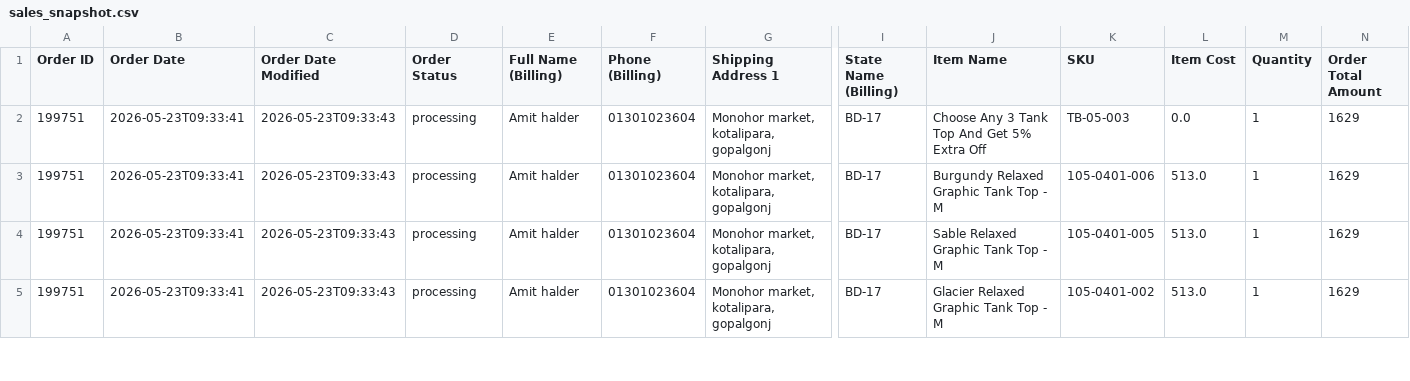
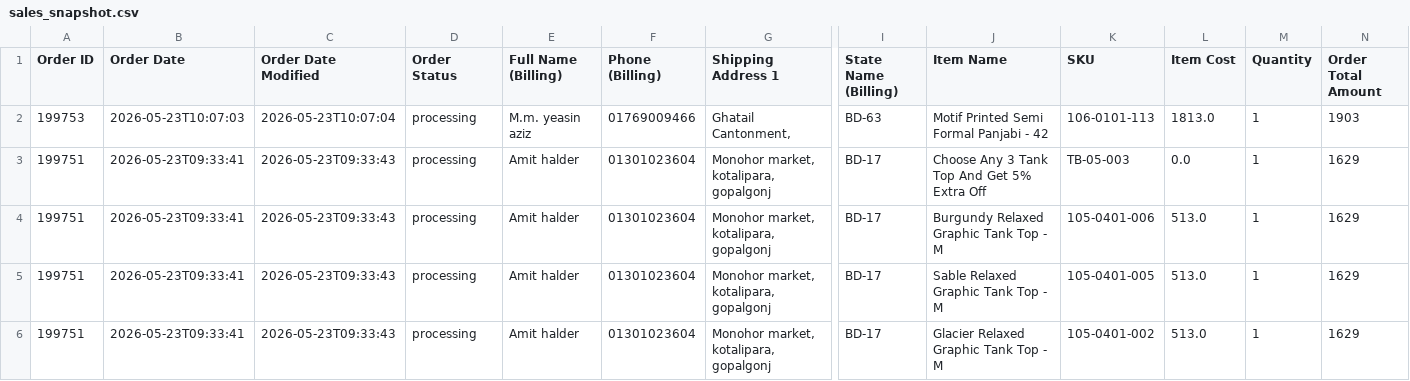
Before and after one commit to Sajid-ul-Islam/DEEN-OPS, a CSV file: resources/sales_snapshot.csv, drawn as a sheet; only a part is shown, gaps mark what is left out; rows hold the shown columns only; the diff names each change by its address in the sheet, - before the commit and + after, or states it on an @@ line.

```diff
--- a/resources/sales_snapshot.csv
+++ b/resources/sales_snapshot.csv
+row 2: 199753 | 2026-05-23T10:07:03 | 2026-05-23T10:07:04 | processing | M.m. yeasin aziz | 01769009466 | Ghatail Cantonment, | BD-63 | Motif Printed Semi Formal Panjabi - 42 | 106-0101-113 | 1813.0 | 1 | 1903
```
Also changed, not shown: 2 other files.
